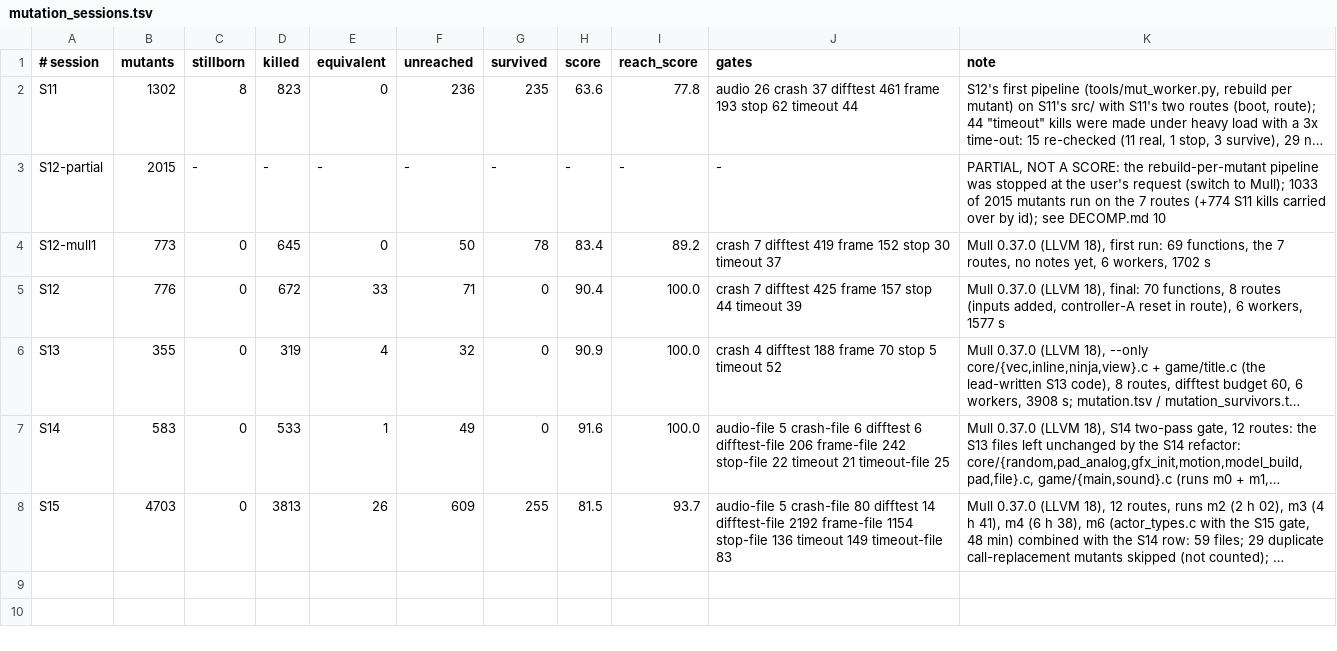
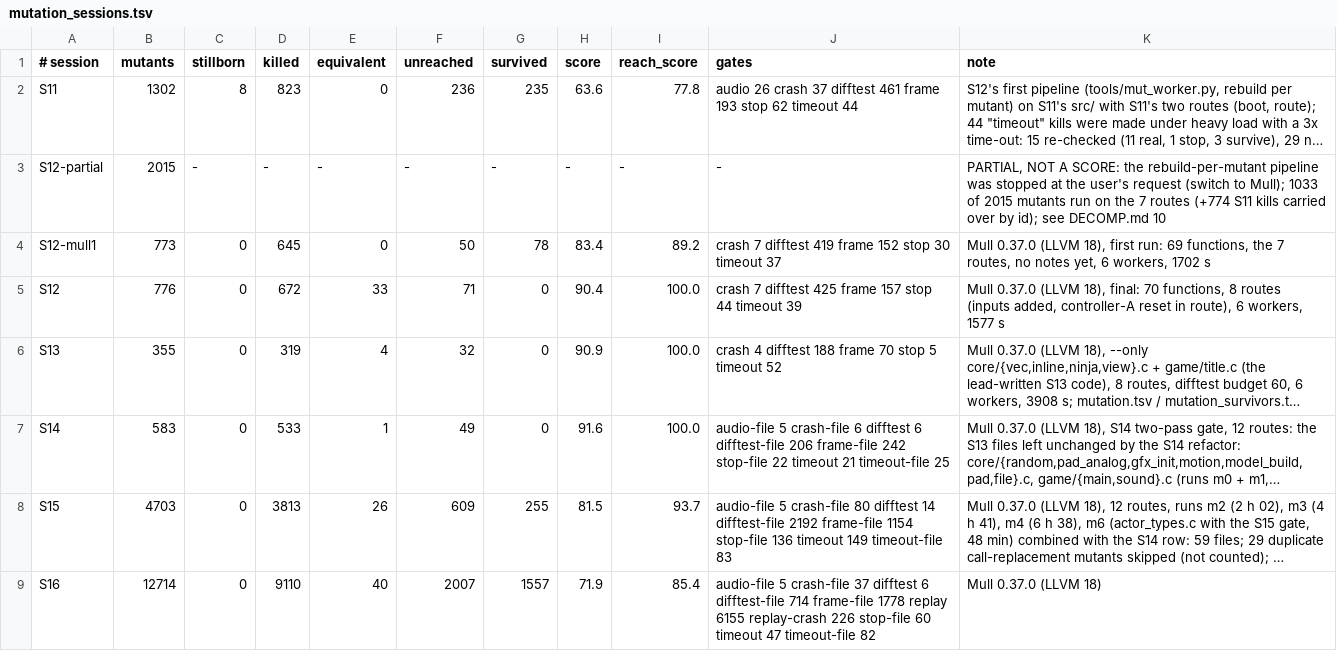
Before and after one commit to Sorikairox/penpen-web, a TSV file: docs/progress/mutation_sessions.tsv, drawn as a sheet; long unchanged cells end in …; the diff names each change by its address in the sheet, - before the commit and + after, or states it on an @@ line.

```diff
--- a/docs/progress/mutation_sessions.tsv
+++ b/docs/progress/mutation_sessions.tsv
+row 9: S16 | 12714 | 0 | 9110 | 40 | 2007 | 1557 | 71.9 | 85.4 | audio-file 5 crash-file 37 difftest 6 difftest-file 714 frame-file 1778 replay 6155 replay-crash 226 stop-file 60 timeout 47 timeout-file 82 | Mull 0.37.0 (LLVM 18)
```
Also changed, not shown: docs/progress/sessions.tsv, 4 other files.
